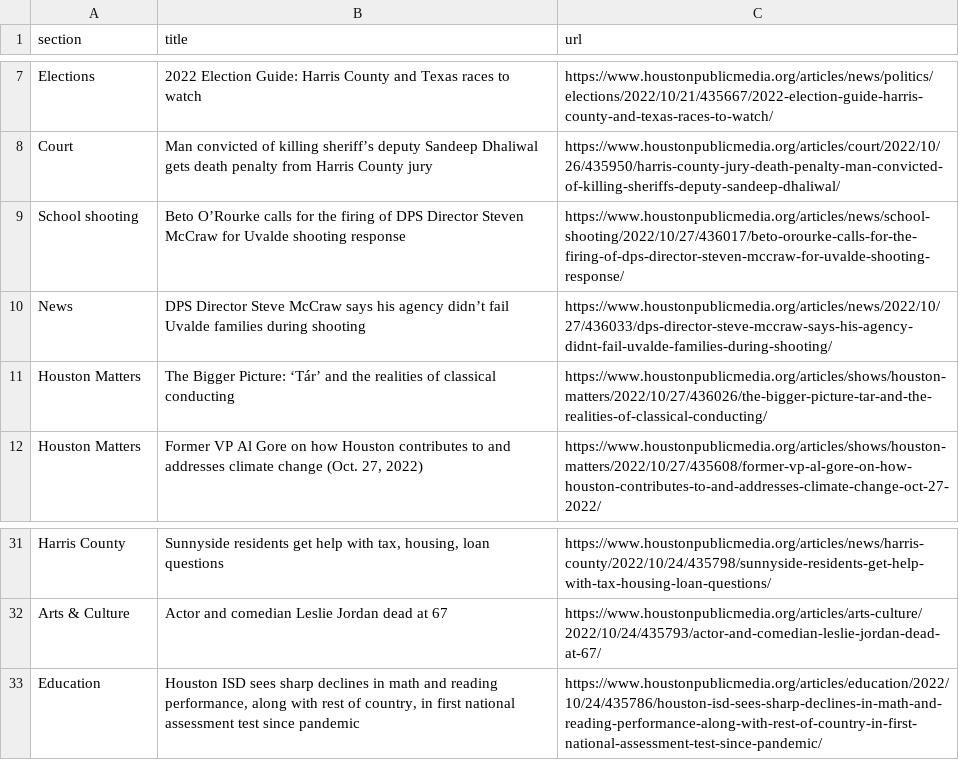
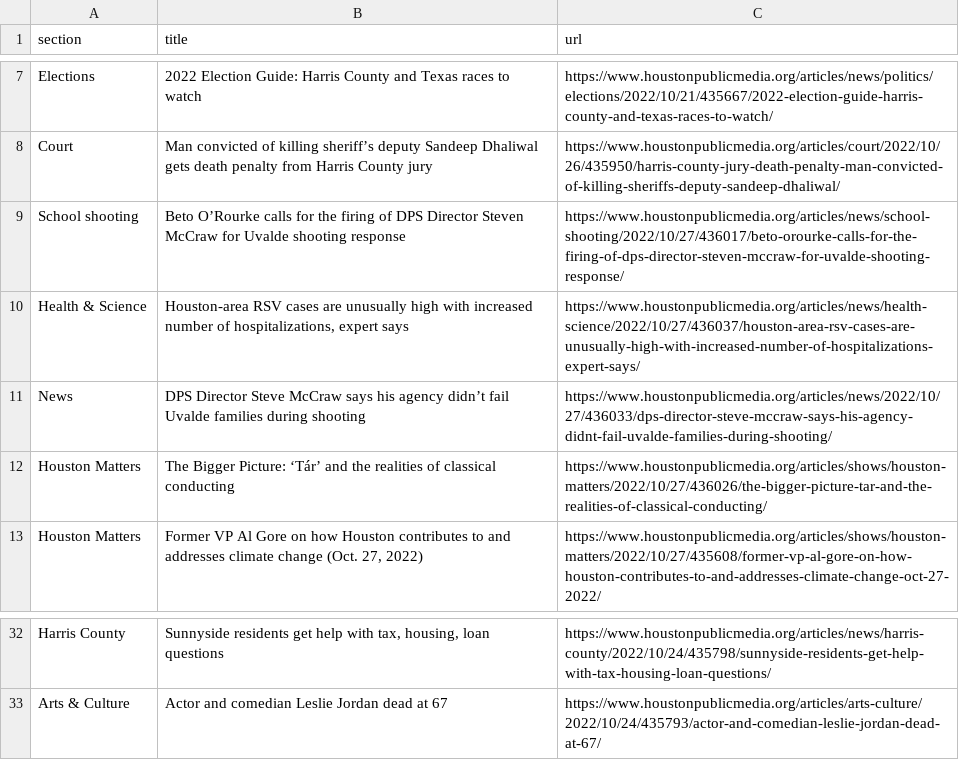
Before and after one commit to tanazm/Houston_scraped, a CSV file: npr.csv, drawn as a sheet; only a part is shown, gaps mark what is left out.

```diff
--- a/npr.csv
+++ b/npr.csv
@@ -9,2 +9,3 @@ Court,Man convicted of killing sheriff’s deputy Sandeep Dhaliwal gets death pe
 School shooting,Beto O’Rourke calls for the firing of DPS Director Steven McCraw for Uvalde shooting response,https://www.houstonpublicmedia.org/articles/news/school-shooting/2022/10/27/436017/beto-orourke-calls-for-the-firing-of-dps-director-steven-mccraw-for-uvalde-shooting-response/
+Health & Science,"Houston-area RSV cases are unusually high with increased number of hospitalizations, expert says",https://www.houstonpublicmedia.org/articles/news/health-science/2022/10/27/436037/houston-area-rsv-cases-are-unusually-high-with-increased-number-of-hospitalizations-expert-says/
 News,DPS Director Steve McCraw says his agency didn’t fail Uvalde families during shooting,https://www.houstonpublicmedia.org/articles/news/2022/10/27/436033/dps-director-steve-mccraw-says-his-agency-didnt-fail-uvalde-families-during-shooting/
@@ -32,2 +33 @@ Harris County,"Sunnyside residents get help with tax, housing, loan questions",h
 Arts & Culture,Actor and comedian Leslie Jordan dead at 67,https://www.houstonpublicmedia.org/articles/arts-culture/2022/10/24/435793/actor-and-comedian-leslie-jordan-dead-at-67/
-Education,"Houston ISD sees sharp declines in math and reading performance, along with rest of country, in first national assessment test since pandemic",https://www.houstonpublicmedia.org/articles/education/2022/10/24/435786/houston-isd-sees-sharp-declines-in-math-and-reading-performance-along-with-rest-of-country-in-first-national-assessment-test-since-pandemic/
```
